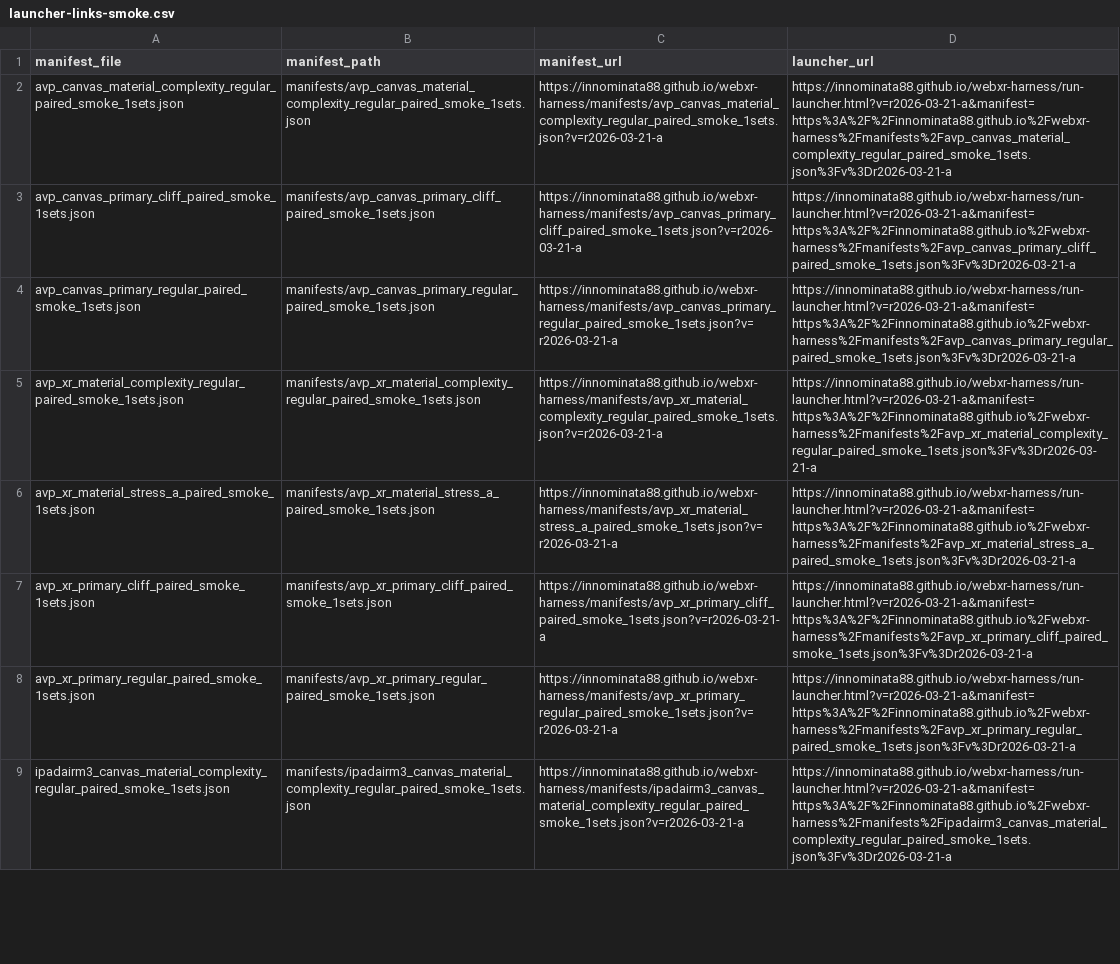
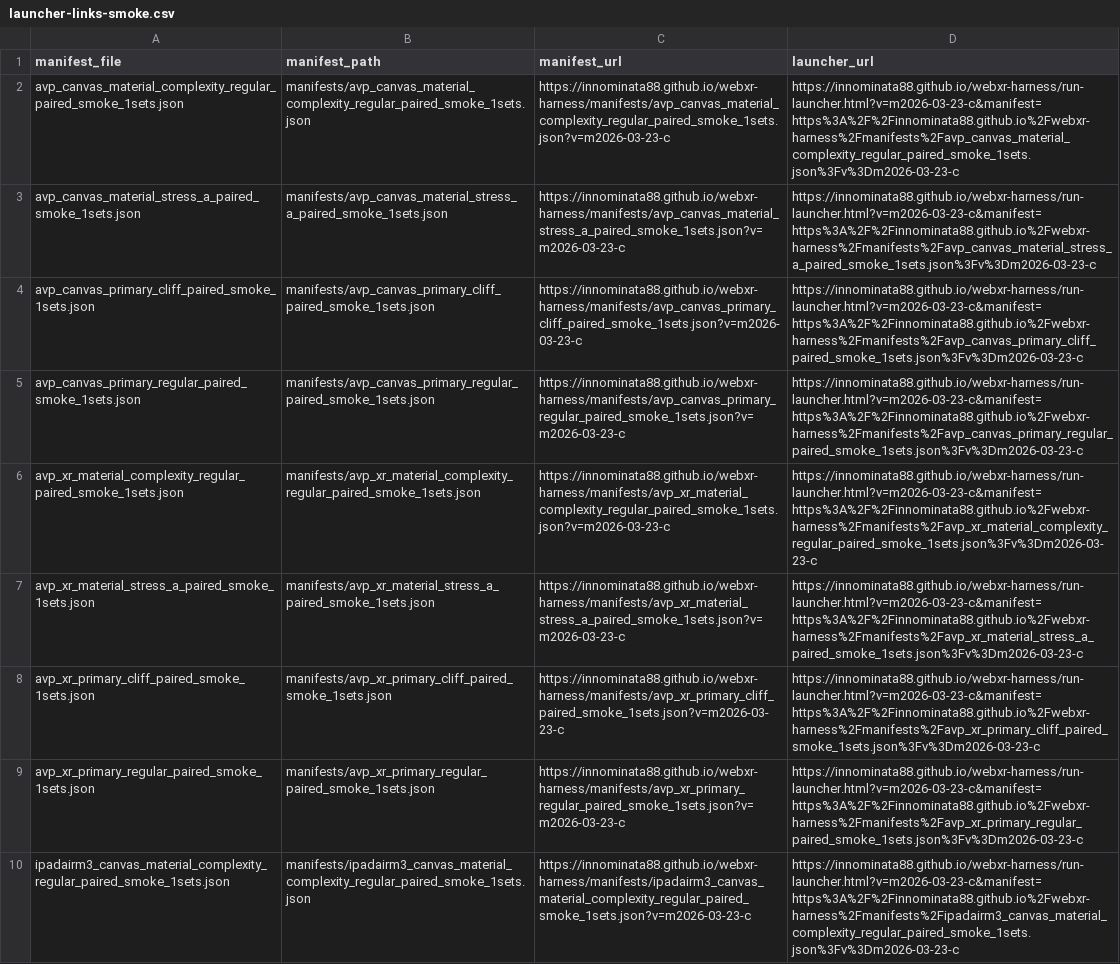
Before and after one commit to Innominata88/webxr-harness, a CSV file: manifests/launcher-links-smoke.csv, drawn as a sheet; only a part is shown; addresses are those after the commit; the diff covers the shown part only; the diff names each change by its address in the sheet, - before the commit and + after, or states it on an @@ line.

Commit message:
Add trace smoke shakedown manifests

```diff
--- a/manifests/launcher-links-smoke.csv
+++ b/manifests/launcher-links-smoke.csv
-C2 (manifest_url): https://innominata88.github.io/webxr-harness/manifests/avp_canvas_material_complexity_regular_paired_smoke_1sets.json?v=r2026-03-21-a
+C2 (manifest_url): https://innominata88.github.io/webxr-harness/manifests/avp_canvas_material_complexity_regular_paired_smoke_1sets.json?v=m2026-03-23-c
-D2 (launcher_url): https://innominata88.github.io/webxr-harness/run-launcher.html?v=r2026-03-21-a&manifest=https%3A%2F%2Finnominata88.github.io%2Fwebxr-harness%2Fmanifests%2Favp_canvas_material_complexity_regular_paired_smoke_1sets.json%3Fv%3Dr2026-03-21-a
+D2 (launcher_url): https://innominata88.github.io/webxr-harness/run-launcher.html?v=m2026-03-23-c&manifest=https%3A%2F%2Finnominata88.github.io%2Fwebxr-harness%2Fmanifests%2Favp_canvas_material_complexity_regular_paired_smoke_1sets.json%3Fv%3Dm2026-03-23-c
+row 3: avp_canvas_material_stress_a_paired_smoke_1sets.json | manifests/avp_canvas_material_stress_a_paired_smoke_1sets.json | https://innominata88.github.io/webxr-harness/manifests/avp_canvas_material_stress_a_paired_smoke_1sets.json?v=m2026-03-23-c | https://innominata88.github.io/webxr-harness/run-launcher.html?v=m2026-03-23-c&manifest=https%3A%2F%2Finnominata88.github.io%2Fwebxr-harness%2Fmanifests%2Favp_canvas_material_stress_a_paired_smoke_1sets.json%3Fv%3Dm2026-03-23-c
-C4 (manifest_url): https://innominata88.github.io/webxr-harness/manifests/avp_canvas_primary_cliff_paired_smoke_1sets.json?v=r2026-03-21-a
+C4 (manifest_url): https://innominata88.github.io/webxr-harness/manifests/avp_canvas_primary_cliff_paired_smoke_1sets.json?v=m2026-03-23-c
-D4 (launcher_url): https://innominata88.github.io/webxr-harness/run-launcher.html?v=r2026-03-21-a&manifest=https%3A%2F%2Finnominata88.github.io%2Fwebxr-harness%2Fmanifests%2Favp_canvas_primary_cliff_paired_smoke_1sets.json%3Fv%3Dr2026-03-21-a
+D4 (launcher_url): https://innominata88.github.io/webxr-harness/run-launcher.html?v=m2026-03-23-c&manifest=https%3A%2F%2Finnominata88.github.io%2Fwebxr-harness%2Fmanifests%2Favp_canvas_primary_cliff_paired_smoke_1sets.json%3Fv%3Dm2026-03-23-c
-C5 (manifest_url): https://innominata88.github.io/webxr-harness/manifests/avp_canvas_primary_regular_paired_smoke_1sets.json?v=r2026-03-21-a
+C5 (manifest_url): https://innominata88.github.io/webxr-harness/manifests/avp_canvas_primary_regular_paired_smoke_1sets.json?v=m2026-03-23-c
-D5 (launcher_url): https://innominata88.github.io/webxr-harness/run-launcher.html?v=r2026-03-21-a&manifest=https%3A%2F%2Finnominata88.github.io%2Fwebxr-harness%2Fmanifests%2Favp_canvas_primary_regular_paired_smoke_1sets.json%3Fv%3Dr2026-03-21-a
+D5 (launcher_url): https://innominata88.github.io/webxr-harness/run-launcher.html?v=m2026-03-23-c&manifest=https%3A%2F%2Finnominata88.github.io%2Fwebxr-harness%2Fmanifests%2Favp_canvas_primary_regular_paired_smoke_1sets.json%3Fv%3Dm2026-03-23-c
-C6 (manifest_url): https://innominata88.github.io/webxr-harness/manifests/avp_xr_material_complexity_regular_paired_smoke_1sets.json?v=r2026-03-21-a
+C6 (manifest_url): https://innominata88.github.io/webxr-harness/manifests/avp_xr_material_complexity_regular_paired_smoke_1sets.json?v=m2026-03-23-c
-D6 (launcher_url): https://innominata88.github.io/webxr-harness/run-launcher.html?v=r2026-03-21-a&manifest=https%3A%2F%2Finnominata88.github.io%2Fwebxr-harness%2Fmanifests%2Favp_xr_material_complexity_regular_paired_smoke_1sets.json%3Fv%3Dr2026-03-21-a
+D6 (launcher_url): https://innominata88.github.io/webxr-harness/run-launcher.html?v=m2026-03-23-c&manifest=https%3A%2F%2Finnominata88.github.io%2Fwebxr-harness%2Fmanifests%2Favp_xr_material_complexity_regular_paired_smoke_1sets.json%3Fv%3Dm2026-03-23-c
-C7 (manifest_url): https://innominata88.github.io/webxr-harness/manifests/avp_xr_material_stress_a_paired_smoke_1sets.json?v=r2026-03-21-a
+C7 (manifest_url): https://innominata88.github.io/webxr-harness/manifests/avp_xr_material_stress_a_paired_smoke_1sets.json?v=m2026-03-23-c
-D7 (launcher_url): https://innominata88.github.io/webxr-harness/run-launcher.html?v=r2026-03-21-a&manifest=https%3A%2F%2Finnominata88.github.io%2Fwebxr-harness%2Fmanifests%2Favp_xr_material_stress_a_paired_smoke_1sets.json%3Fv%3Dr2026-03-21-a
+D7 (launcher_url): https://innominata88.github.io/webxr-harness/run-launcher.html?v=m2026-03-23-c&manifest=https%3A%2F%2Finnominata88.github.io%2Fwebxr-harness%2Fmanifests%2Favp_xr_material_stress_a_paired_smoke_1sets.json%3Fv%3Dm2026-03-23-c
-C8 (manifest_url): https://innominata88.github.io/webxr-harness/manifests/avp_xr_primary_cliff_paired_smoke_1sets.json?v=r2026-03-21-a
+C8 (manifest_url): https://innominata88.github.io/webxr-harness/manifests/avp_xr_primary_cliff_paired_smoke_1sets.json?v=m2026-03-23-c
-D8 (launcher_url): https://innominata88.github.io/webxr-harness/run-launcher.html?v=r2026-03-21-a&manifest=https%3A%2F%2Finnominata88.github.io%2Fwebxr-harness%2Fmanifests%2Favp_xr_primary_cliff_paired_smoke_1sets.json%3Fv%3Dr2026-03-21-a
+D8 (launcher_url): https://innominata88.github.io/webxr-harness/run-launcher.html?v=m2026-03-23-c&manifest=https%3A%2F%2Finnominata88.github.io%2Fwebxr-harness%2Fmanifests%2Favp_xr_primary_cliff_paired_smoke_1sets.json%3Fv%3Dm2026-03-23-c
-C9 (manifest_url): https://innominata88.github.io/webxr-harness/manifests/avp_xr_primary_regular_paired_smoke_1sets.json?v=r2026-03-21-a
+C9 (manifest_url): https://innominata88.github.io/webxr-harness/manifests/avp_xr_primary_regular_paired_smoke_1sets.json?v=m2026-03-23-c
-D9 (launcher_url): https://innominata88.github.io/webxr-harness/run-launcher.html?v=r2026-03-21-a&manifest=https%3A%2F%2Finnominata88.github.io%2Fwebxr-harness%2Fmanifests%2Favp_xr_primary_regular_paired_smoke_1sets.json%3Fv%3Dr2026-03-21-a
+D9 (launcher_url): https://innominata88.github.io/webxr-harness/run-launcher.html?v=m2026-03-23-c&manifest=https%3A%2F%2Finnominata88.github.io%2Fwebxr-harness%2Fmanifests%2Favp_xr_primary_regular_paired_smoke_1sets.json%3Fv%3Dm2026-03-23-c
-C10 (manifest_url): https://innominata88.github.io/webxr-harness/manifests/ipadairm3_canvas_material_complexity_regular_paired_smoke_1sets.json?v=r2026-03-21-a
+C10 (manifest_url): https://innominata88.github.io/webxr-harness/manifests/ipadairm3_canvas_material_complexity_regular_paired_smoke_1sets.json?v=m2026-03-23-c
-D10 (launcher_url): https://innominata88.github.io/webxr-harness/run-launcher.html?v=r2026-03-21-a&manifest=https%3A%2F%2Finnominata88.github.io%2Fwebxr-harness%2Fmanifests%2Fipadairm3_canvas_material_complexity_regular_paired_smoke_1sets.json%3Fv%3Dr2026-03-21-a
+D10 (launcher_url): https://innominata88.github.io/webxr-harness/run-launcher.html?v=m2026-03-23-c&manifest=https%3A%2F%2Finnominata88.github.io%2Fwebxr-harness%2Fmanifests%2Fipadairm3_canvas_material_complexity_regular_paired_smoke_1sets.json%3Fv%3Dm2026-03-23-c
```
Also changed, not shown: 1 added row and 34 edited cells elsewhere in this file, 40 other files.
